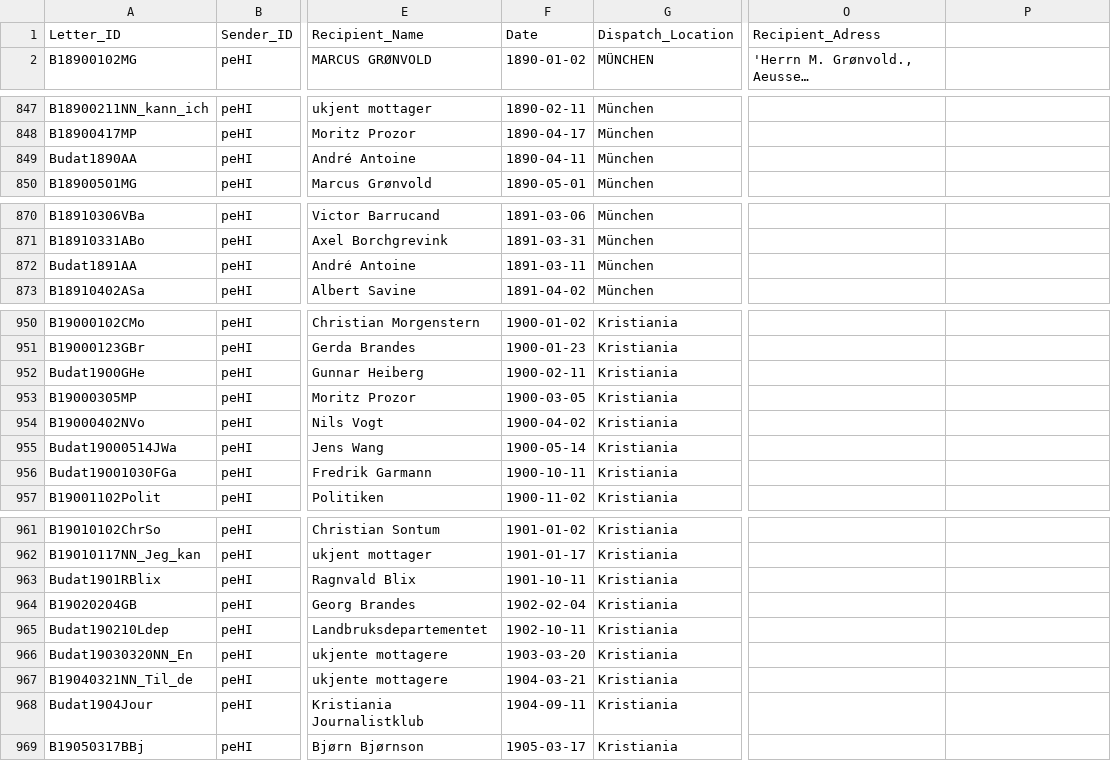
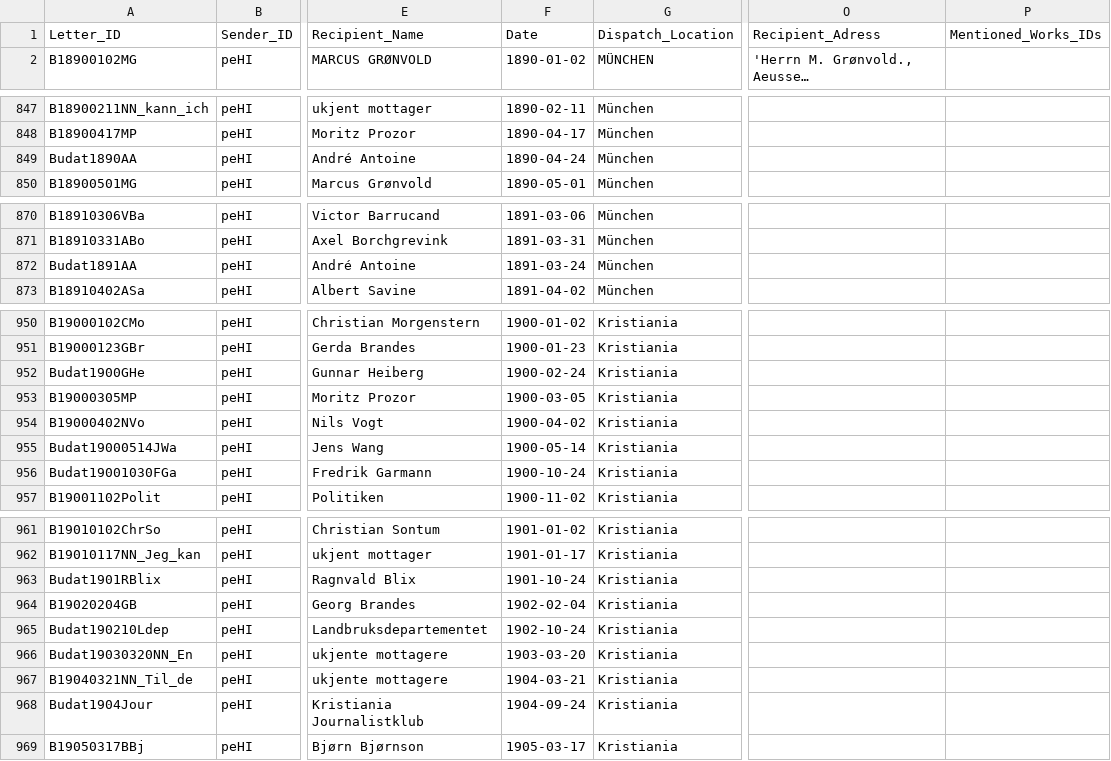
Before and after one commit to ruthsander/Ibsen-Networks, a CSV file: csv/letter_information_1890-1905.csv, drawn as a sheet; only a part is shown, gaps mark what is left out; long unchanged cells end in …; the diff covers the shown part only; the diff names each change by its address in the sheet, - before the commit and + after, or states it on an @@ line.

```diff
--- a/csv/letter_information_1890-1905.csv
+++ b/csv/letter_information_1890-1905.csv
-P1: (empty)
+P1: Mentioned_Works_IDs
-F849: 1890-04-11
+F849: 1890-04-24
-F872: 1891-03-11
+F872: 1891-03-24
-F952: 1900-02-11
+F952: 1900-02-24
-F956: 1900-10-11
+F956: 1900-10-24
-F963: 1901-10-11
+F963: 1901-10-24
-F965: 1902-10-11
+F965: 1902-10-24
-F968: 1904-09-11
+F968: 1904-09-24
```
Also changed, not shown: 7 edited cells elsewhere in this file, csv/letter_information_1844-1871.csv, csv/letter_information_1871-1879.csv, 1 other file.
